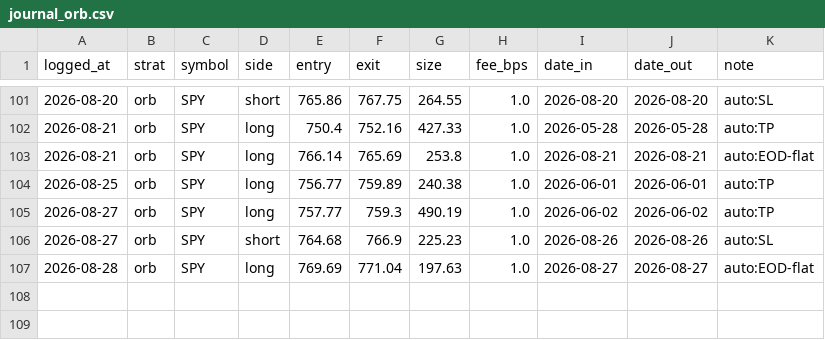
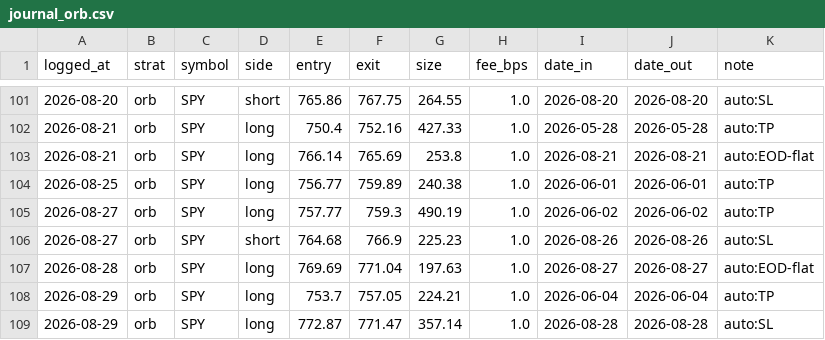
Before and after one commit to fkaaq505-eng/trade-signals, a CSV file: journal_orb.csv, drawn as a sheet; only a part is shown, gaps mark what is left out; the diff names each change by its address in the sheet, - before the commit and + after, or states it on an @@ line.

```diff
--- a/journal_orb.csv
+++ b/journal_orb.csv
+row 108: 2026-08-29 | orb | SPY | long | 753.7 | 757.05 | 224.21 | 1.0 | 2026-06-04 | 2026-06-04 | auto:TP
+row 109: 2026-08-29 | orb | SPY | long | 772.87 | 771.47 | 357.14 | 1.0 | 2026-08-28 | 2026-08-28 | auto:SL
```
